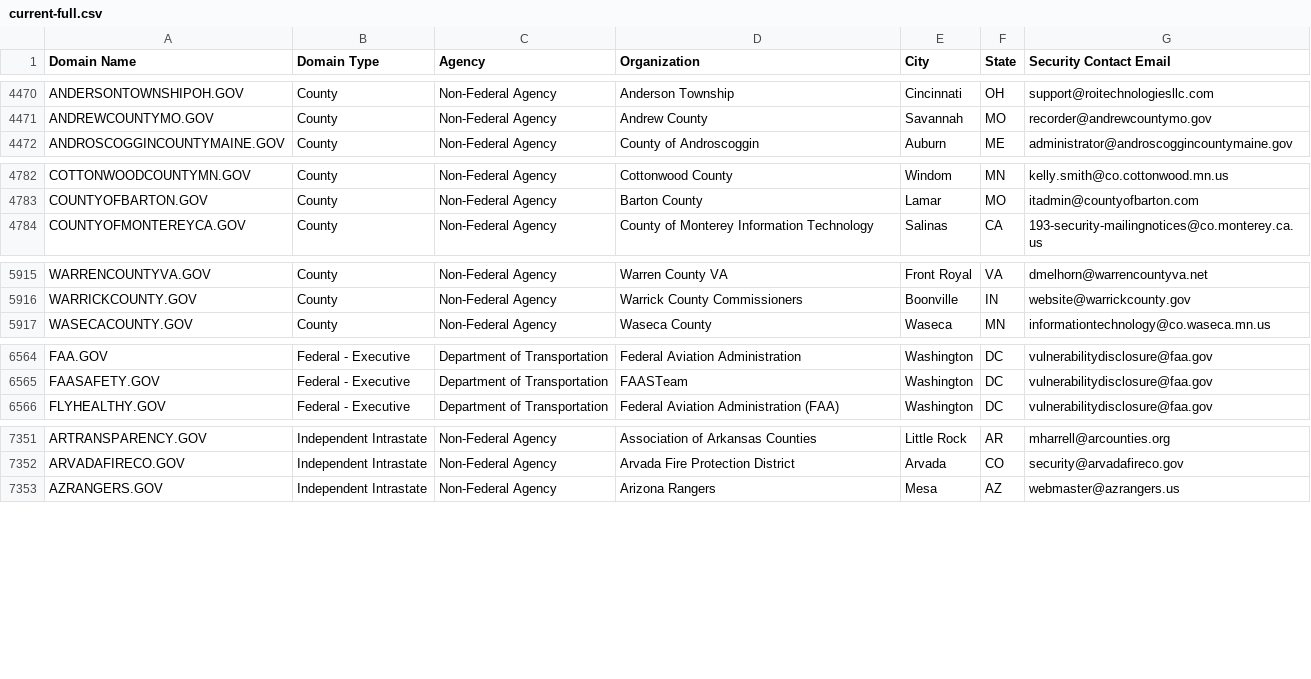
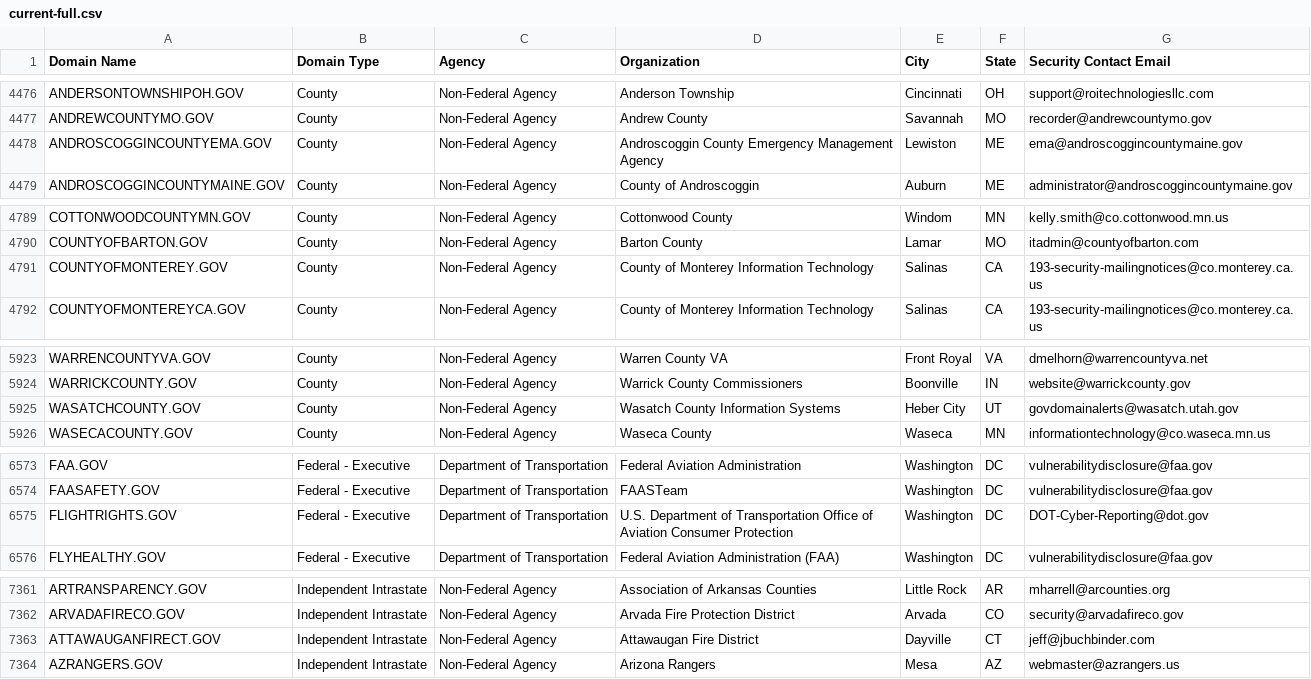
Before and after one commit to climber-girl/dotgov-data, a CSV file: current-full.csv, drawn as a sheet; only a part is shown, gaps mark what is left out; the diff covers the shown part only.

Commit message:
Flat: latest data (2023-05-05T06:22:57.434Z) {   "date": "2023-05-05T06:22:57.434Z",   "files": [     {       "name": "current-federal.csv",       "deltaBytes": 181,       "source": "https://domains.dotgov.gov/dotgov-web/publicreports/current-federal"     },     {       "name": "current-full.csv",       "deltaBytes": 1591,       "source": "https://domains.dotgov.gov/dotgov-web/publicreports/current-full"     }   ] }

```diff
--- a/current-full.csv
+++ b/current-full.csv
@@ -4471,2 +4477,3 @@ ANDERSONTOWNSHIPOH.GOV,County,Non-Federal Agency,Anderson Township,Cincinnati,OH
 ANDREWCOUNTYMO.GOV,County,Non-Federal Agency,Andrew County,Savannah,MO,recorder@andrewcountymo.gov
+ANDROSCOGGINCOUNTYEMA.GOV,County,Non-Federal Agency,Androscoggin County Emergency Management Agency,Lewiston,ME,ema@androscoggincountymaine.gov
 ANDROSCOGGINCOUNTYMAINE.GOV,County,Non-Federal Agency,County of Androscoggin,Auburn,ME,administrator@androscoggincountymaine.gov
@@ -4783,2 +4790,3 @@ COTTONWOODCOUNTYMN.GOV,County,Non-Federal Agency,Cottonwood County,Windom,MN,kel
 COUNTYOFBARTON.GOV,County,Non-Federal Agency,Barton County,Lamar,MO,itadmin@countyofbarton.com
+COUNTYOFMONTEREY.GOV,County,Non-Federal Agency,County of Monterey Information Technology,Salinas,CA,193-security-mailingnotices@co.monterey.ca.us
 COUNTYOFMONTEREYCA.GOV,County,Non-Federal Agency,County of Monterey Information Technology,Salinas,CA,193-security-mailingnotices@co.monterey.ca.us
@@ -5916,2 +5924,3 @@ WARRENCOUNTYVA.GOV,County,Non-Federal Agency,Warren County VA,Front Royal,VA,dme
 WARRICKCOUNTY.GOV,County,Non-Federal Agency,Warrick County Commissioners,Boonville,IN,website@warrickcounty.gov
+WASATCHCOUNTY.GOV,County,Non-Federal Agency,Wasatch County Information Systems,Heber City,UT,govdomainalerts@wasatch.utah.gov
 WASECACOUNTY.GOV,County,Non-Federal Agency,Waseca County,Waseca,MN,informationtechnology@co.waseca.mn.us
@@ -6565,2 +6574,3 @@ FAA.GOV,Federal - Executive,Department of Transportation,Federal Aviation Admini
 FAASAFETY.GOV,Federal - Executive,Department of Transportation,FAASTeam,Washington,DC,vulnerabilitydisclosure@faa.gov
+FLIGHTRIGHTS.GOV,Federal - Executive,Department of Transportation,U.S. Department of Transportation Office of Aviation Consumer Protection,Washington,DC,DOT-Cyber-Reporting@dot.gov
 FLYHEALTHY.GOV,Federal - Executive,Department of Transportation,Federal Aviation Administration (FAA),Washington,DC,vulnerabilitydisclosure@faa.gov
@@ -7352,2 +7362,3 @@ ARTRANSPARENCY.GOV,Independent Intrastate,Non-Federal Agency,Association of Arka
 ARVADAFIRECO.GOV,Independent Intrastate,Non-Federal Agency,Arvada Fire Protection District,Arvada,CO,security@arvadafireco.gov
+ATTAWAUGANFIRECT.GOV,Independent Intrastate,Non-Federal Agency,Attawaugan Fire District,Dayville,CT,jeff@jbuchbinder.com
 AZRANGERS.GOV,Independent Intrastate,Non-Federal Agency,Arizona Rangers,Mesa,AZ,webmaster@azrangers.us
```
Also changed, not shown: 8 added rows and 3 edited cells elsewhere in this file, current-federal.csv.
